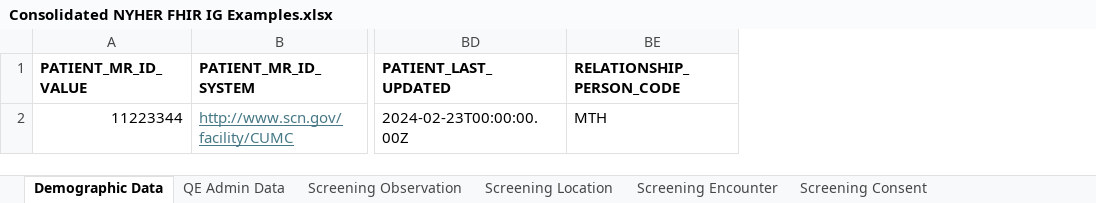
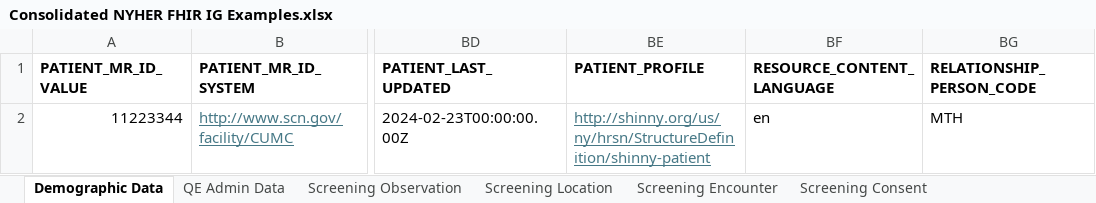
Before and after one commit to tech-by-design/polyglot-prime, an Excel workbook: support/specifications/flat-file/nyher-fhir-ig-example/Consolidated NYHER FHIR IG Examples.xlsx, sheet Demographic Data, drawn as a sheet; only a part is shown, gaps mark what is left out; values as stored, in another font and other column widths than the file's, no borders; the diff names each change by its address in the sheet, - before the commit and + after, or states it on an @@ line.

```diff
--- a/support/specifications/flat-file/nyher-fhir-ig-example/Consolidated NYHER FHIR IG Examples.xlsx (sheet Demographic Data)
+++ b/support/specifications/flat-file/nyher-fhir-ig-example/Consolidated NYHER FHIR IG Examples.xlsx (sheet Demographic Data)
+column BE (PATIENT_PROFILE), row 2: http://shinny.org/us/ny/hrsn/StructureDefinition/shinny-patient
+column BF (RESOURCE_CONTENT_LANGUAGE), row 2: en
```
Also changed, not shown: sheet Change Log, 11 other files.
